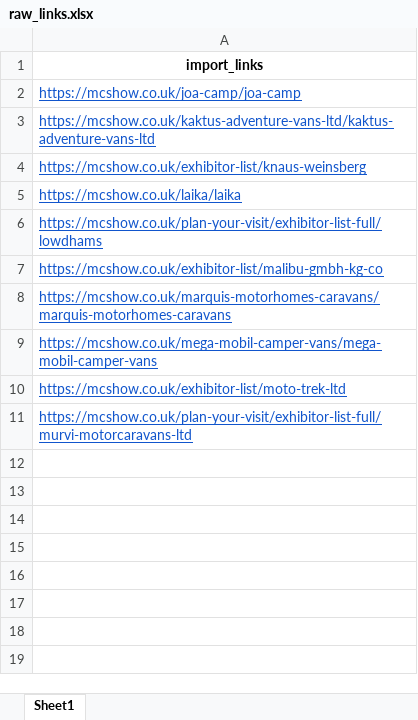
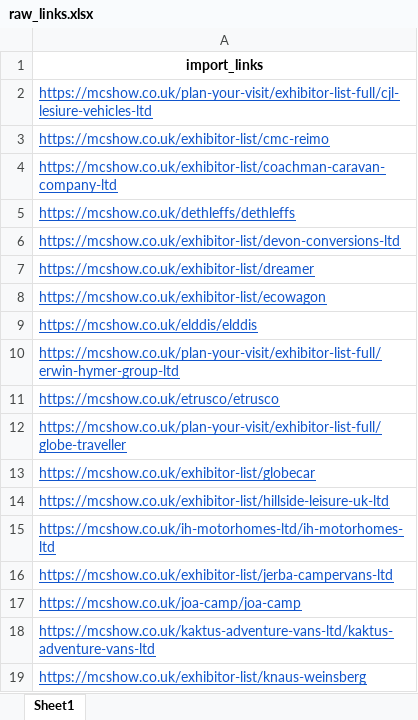
Before and after one commit to MoyasiGinko/Web-Data-Scrapping, an Excel workbook: raw_links.xlsx, sheet Sheet1, drawn as a sheet; only a part is shown; the shorter side is filled out with more unchanged rows; values as stored, in another font and other column widths than the file's, no borders; the diff names each change by its address in the sheet, - before the commit and + after, or states it on an @@ line.

Commit message:
add website name for scrapping links

```diff
--- a/raw_links.xlsx (sheet Sheet1)
+++ b/raw_links.xlsx (sheet Sheet1)
+row 2: https://mcshow.co.uk/plan-your-visit/exhibitor-list-full/cjl-lesiure-vehicles-ltd
+row 3: https://mcshow.co.uk/exhibitor-list/cmc-reimo
+row 4: https://mcshow.co.uk/exhibitor-list/coachman-caravan-company-ltd
+row 5: https://mcshow.co.uk/dethleffs/dethleffs
+row 6: https://mcshow.co.uk/exhibitor-list/devon-conversions-ltd
+row 7: https://mcshow.co.uk/exhibitor-list/dreamer
+row 8: https://mcshow.co.uk/exhibitor-list/ecowagon
+row 9: https://mcshow.co.uk/elddis/elddis
+row 10: https://mcshow.co.uk/plan-your-visit/exhibitor-list-full/erwin-hymer-group-ltd
+row 11: https://mcshow.co.uk/etrusco/etrusco
+row 12: https://mcshow.co.uk/plan-your-visit/exhibitor-list-full/globe-traveller
+row 13: https://mcshow.co.uk/exhibitor-list/globecar
+row 14: https://mcshow.co.uk/exhibitor-list/hillside-leisure-uk-ltd
+row 15: https://mcshow.co.uk/ih-motorhomes-ltd/ih-motorhomes-ltd
+row 16: https://mcshow.co.uk/exhibitor-list/jerba-campervans-ltd
```
Also changed, not shown: scrapped_data/exhibitor_website_links.xlsx, scrapped_data/scraped_exhibitor_details.xlsx, 1 other file.
